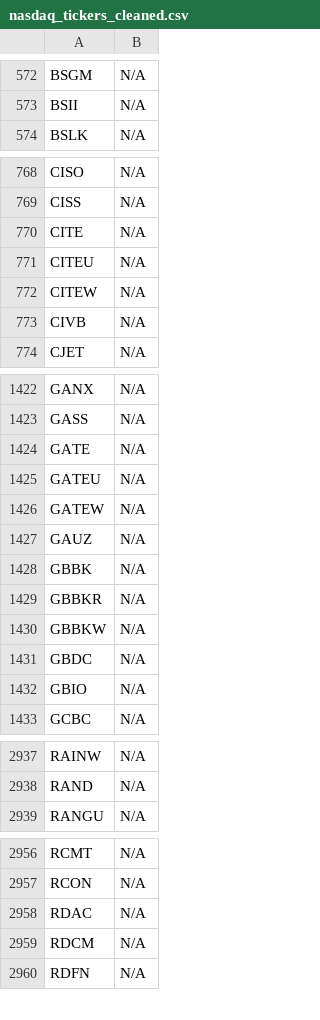
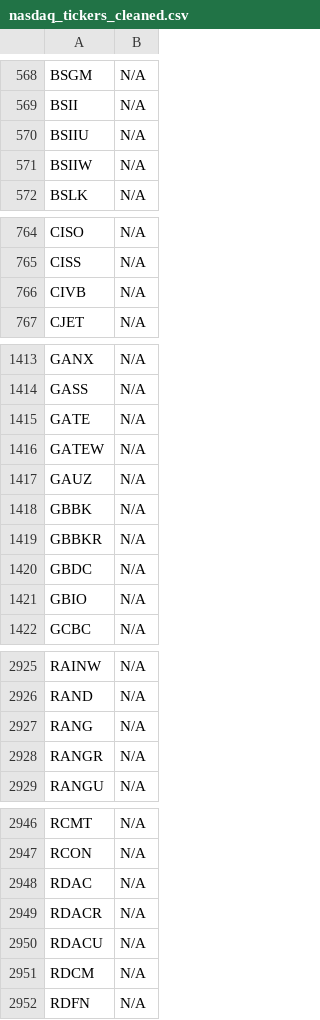
Before and after one commit to JNewman-cell/StockProjects, a CSV file: StockTickers/nasdaq_tickers_cleaned.csv, drawn as a sheet; only a part is shown, gaps mark what is left out; the diff covers the shown part only.

```diff
--- a/StockTickers/nasdaq_tickers_cleaned.csv
+++ b/StockTickers/nasdaq_tickers_cleaned.csv
@@ -573,2 +569,4 @@ BSGM,N/A
 BSII,N/A
+BSIIU,N/A
+BSIIW,N/A
 BSLK,N/A
@@ -769,5 +765,2 @@ CISO,N/A
 CISS,N/A
-CITE,N/A
-CITEU,N/A
-CITEW,N/A
 CIVB,N/A
@@ -1424,3 +1415,2 @@ GASS,N/A
 GATE,N/A
-GATEU,N/A
 GATEW,N/A
@@ -1429,3 +1419,2 @@ GBBK,N/A
 GBBKR,N/A
-GBBKW,N/A
 GBDC,N/A
@@ -2938,2 +2926,4 @@ RAINW,N/A
 RAND,N/A
+RANG,N/A
+RANGR,N/A
 RANGU,N/A
@@ -2958,2 +2948,4 @@ RCON,N/A
 RDAC,N/A
+RDACR,N/A
+RDACU,N/A
 RDCM,N/A
```
Also changed, not shown: 15 added rows and 21 removed rows elsewhere in this file, StockTickers/nyse_tickers_cleaned.csv, 1 other file.
